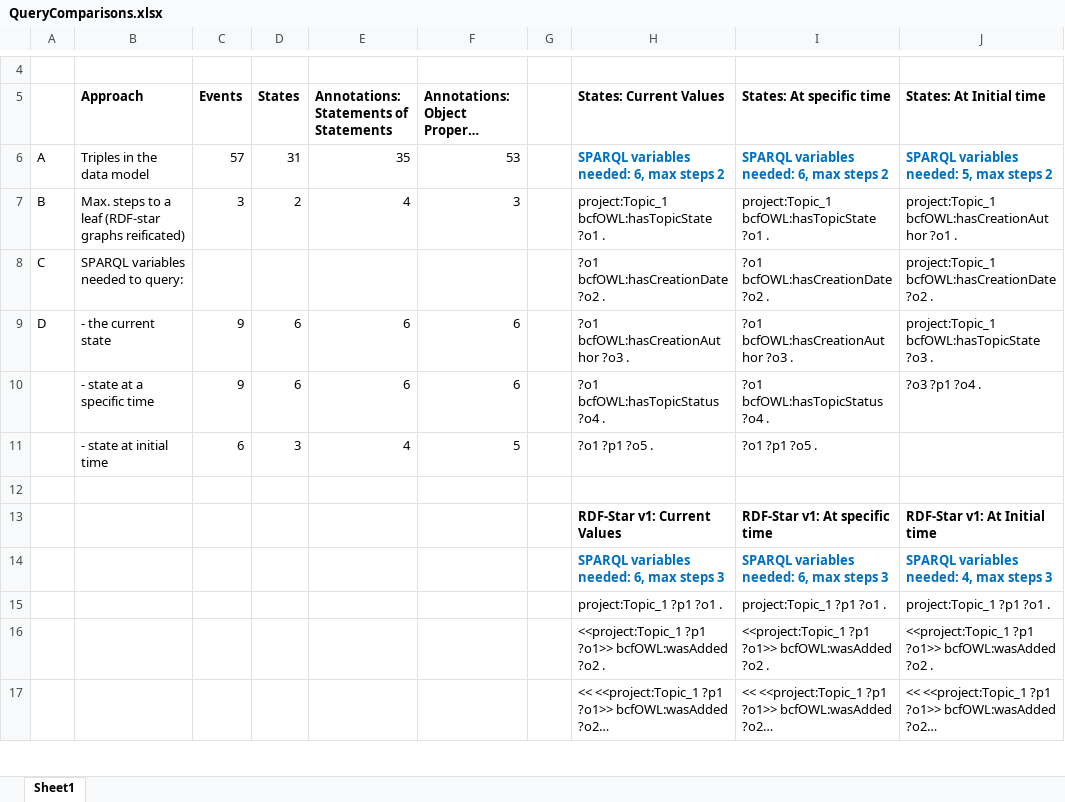
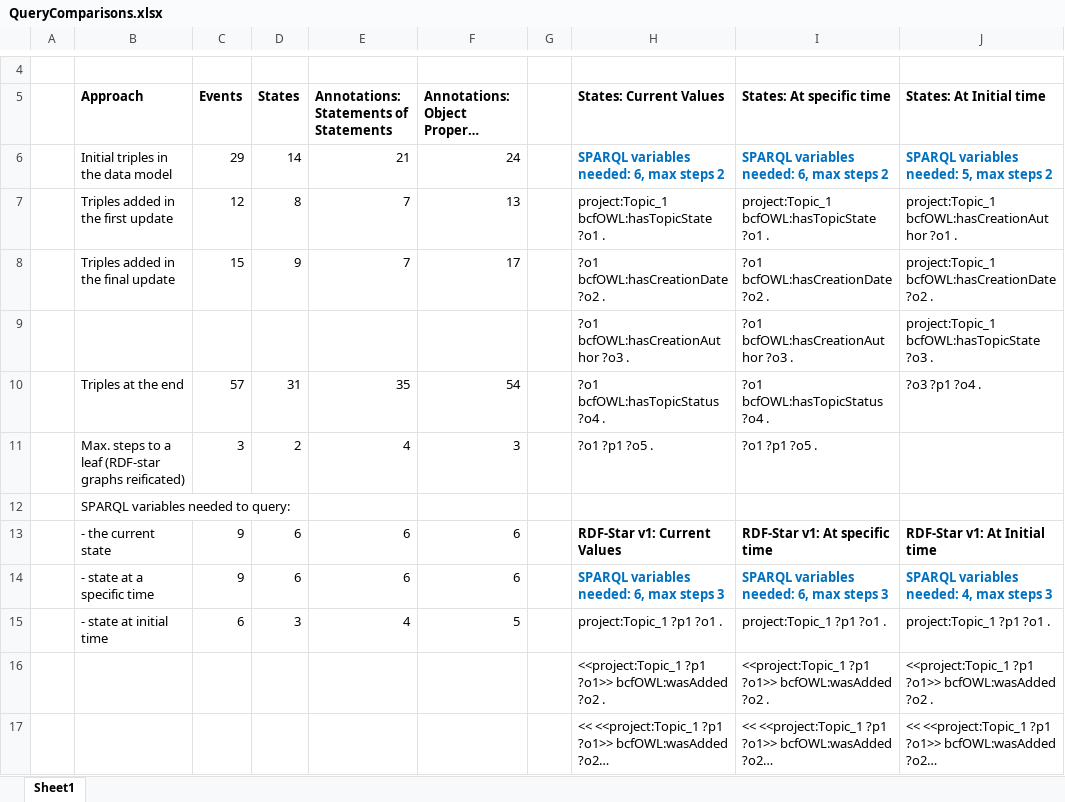
Before and after one commit to Design-Computation-RWTH/LDAC2022_Dataset, an Excel workbook: Extra/QueryComparisons.xlsx, sheet Sheet1, drawn as a sheet; only a part is shown, gaps mark what is left out; long unchanged cells end in …; values as stored, in another font and other column widths than the file's, no borders; removed rows and columns are numbered as before the commit, all else as after; the diff names each change by its address in the sheet, - before the commit and + after, or states it on an @@ line.

Commit message:
Comparison

```diff
--- a/Extra/QueryComparisons.xlsx (sheet Sheet1)
+++ b/Extra/QueryComparisons.xlsx (sheet Sheet1)
-row 6: A | Triples in the data model | 57 | 31 | 35 | 53 |  | SPARQL variables needed: 6, max steps 2 | SPARQL variables needed: 6, max steps 2 | SPARQL variables needed: 5, max steps 2
+row 6:  | Initial triples in the data model | 29 | 14 | 21 | 24 |  | SPARQL variables needed: 6, max steps 2 | SPARQL variables needed: 6, max steps 2 | SPARQL variables needed: 5, max steps 2
+row 7:  | Triples added in the first update | 12 | 8 | 7 | 13 |  | project:Topic_1 bcfOWL:hasTopicState ?o1 . | project:Topic_1 bcfOWL:hasTopicState ?o1 . | project:Topic_1 bcfOWL:hasCreationAuthor ?o1 .
+row 8:  | Triples added in the final update | 15 | 9 | 7 | 17 |  | ?o1 bcfOWL:hasCreationDate ?o2 . | ?o1 bcfOWL:hasCreationDate ?o2 . | project:Topic_1 bcfOWL:hasCreationDate ?o2 .
+row 9:  |  |  |  |  |  |  | ?o1 bcfOWL:hasCreationAuthor ?o3 . | ?o1 bcfOWL:hasCreationAuthor ?o3 . | project:Topic_1 bcfOWL:hasTopicState ?o3 .
+row 10:  | Triples at the end | 57 | 31 | 35 | 54 |  | ?o1 bcfOWL:hasTopicStatus ?o4 . | ?o1 bcfOWL:hasTopicStatus ?o4 . | ?o3 ?p1 ?o4 .
-A11: B
+A11: (empty)
-H11 (States: Current Values): project:Topic_1 bcfOWL:hasTopicState ?o1 .
+H11 (States: Current Values): ?o1 ?p1 ?o5 .
-I11 (States: At specific time): project:Topic_1 bcfOWL:hasTopicState ?o1 .
+I11 (States: At specific time): ?o1 ?p1 ?o5 .
-J11 (States: At Initial time): project:Topic_1 bcfOWL:hasCreationAuthor ?o1 .
+J11 (States: At Initial time): (empty)
-row 8: C | SPARQL variables needed to query: |  |  |  |  |  | ?o1 bcfOWL:hasCreationDate ?o2 . | ?o1 bcfOWL:hasCreationDate ?o2 . | project:Topic_1 bcfOWL:hasCreationDate ?o2 .
+row 12:  | SPARQL variables needed to query:
-A13: D
+A13: (empty)
-H13 (States: Current Values): ?o1 bcfOWL:hasCreationAuthor ?o3 .
+H13 (States: Current Values): RDF-Star v1: Current Values
-H13:J14 bold: off
+H13:J14 bold: on
-I13 (States: At specific time): ?o1 bcfOWL:hasCreationAuthor ?o3 .
+I13 (States: At specific time): RDF-Star v1: At specific time
-J13 (States: At Initial time): project:Topic_1 bcfOWL:hasTopicState ?o3 .
+J13 (States: At Initial time): RDF-Star v1: At Initial time
-H14 (States: Current Values): ?o1 bcfOWL:hasTopicStatus ?o4 .
+H14 (States: Current Values): SPARQL variables needed: 6, max steps 3
-H14:J14 text colour: black
+H14:J14 text colour: #0070C0
-I14 (States: At specific time): ?o1 bcfOWL:hasTopicStatus ?o4 .
+I14 (States: At specific time): SPARQL variables needed: 6, max steps 3
-J14 (States: At Initial time): ?o3 ?p1 ?o4 .
+J14 (States: At Initial time): SPARQL variables needed: 4, max steps 3
-H15 (States: Current Values): ?o1 ?p1 ?o5 .
+H15 (States: Current Values): project:Topic_1 ?p1 ?o1 .
-I15 (States: At specific time): ?o1 ?p1 ?o5 .
+I15 (States: At specific time): project:Topic_1 ?p1 ?o1 .
-J15 (States: At Initial time): (empty)
+J15 (States: At Initial time): project:Topic_1 ?p1 ?o1 .
-row 12: (empty)
-row 13:  |  |  |  |  |  |  | RDF-Star v1: Current Values | RDF-Star v1: At specific time | RDF-Star v1: At Initial time
-row 14:  |  |  |  |  |  |  | SPARQL variables needed: 6, max steps 3 | SPARQL variables needed: 6, max steps 3 | SPARQL variables needed: 4, max steps 3
-row 15:  |  |  |  |  |  |  | project:Topic_1 ?p1 ?o1 . | project:Topic_1 ?p1 ?o1 . | project:Topic_1 ?p1 ?o1 .
```
Also changed, not shown: 9 other files.
